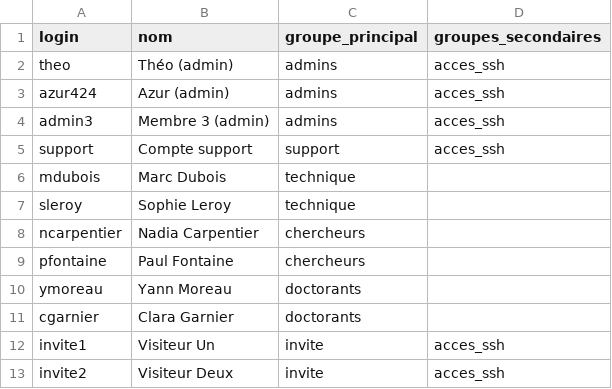
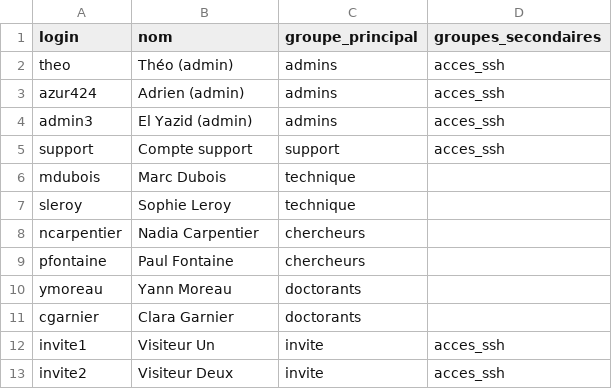
Before and after one commit to theoanchev/xti302-projet, a CSV file: comptes.csv, drawn as a sheet.

Commit message:
C1, C2 : comptes, ACL, tests verifier.sh, lignes du dossier

```diff
--- a/comptes.csv
+++ b/comptes.csv
@@ -2,4 +2,4 @@ login;nom;groupe_principal;groupes_secondaires
 theo;Théo (admin);admins;acces_ssh
-azur424;Azur (admin);admins;acces_ssh
-admin3;Membre 3 (admin);admins;acces_ssh
+azur424;Adrien (admin);admins;acces_ssh
+admin3;El Yazid (admin);admins;acces_ssh
 support;Compte support;support;acces_ssh
```
Also changed, not shown: 2 other files.
